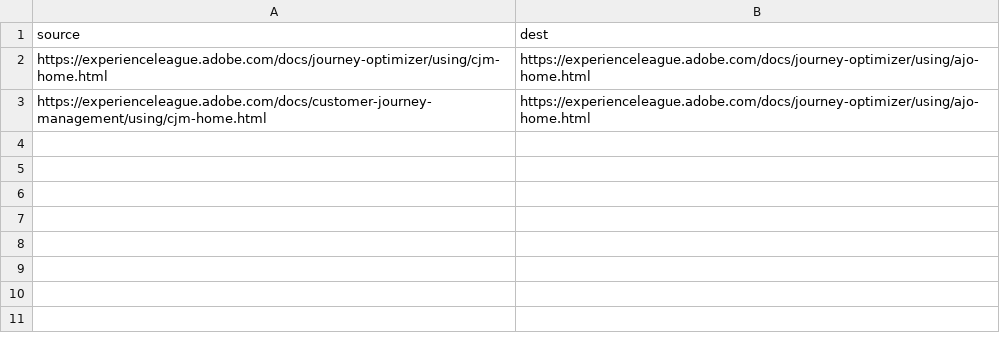
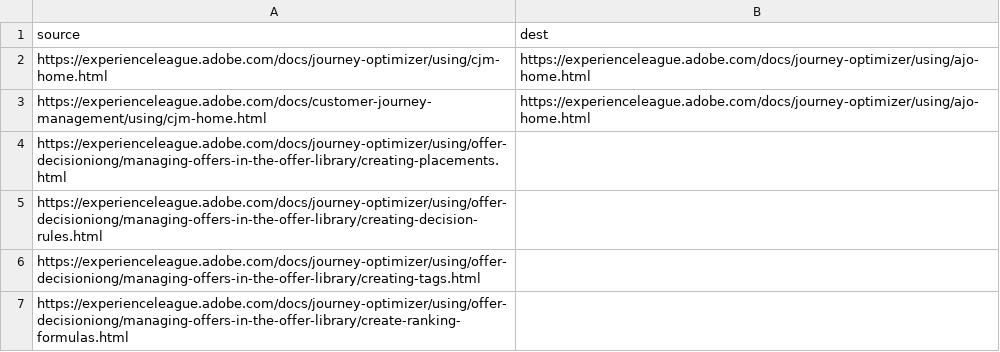
Before and after one commit to rulewis/journey-optimizer.en, a CSV file: redirects.csv, drawn as a sheet.

Commit message:
reorg + key steps + redirect (draft)

```diff
--- a/redirects.csv
+++ b/redirects.csv
@@ -3 +3,5 @@ https://experienceleague.adobe.com/docs/journey-optimizer/using/cjm-home.html,ht
 https://experienceleague.adobe.com/docs/customer-journey-management/using/cjm-home.html,https://experienceleague.adobe.com/docs/journey-optimizer/using/ajo-home.html
+https://experienceleague.adobe.com/docs/journey-optimizer/using/offer-decisioniong/managing-offers-in-the-offer-library/creating-placements.html,
+https://experienceleague.adobe.com/docs/journey-optimizer/using/offer-decisioniong/managing-offers-in-the-offer-library/creating-decision-rules.html,
+https://experienceleague.adobe.com/docs/journey-optimizer/using/offer-decisioniong/managing-offers-in-the-offer-library/creating-tags.html,
+https://experienceleague.adobe.com/docs/journey-optimizer/using/offer-decisioniong/managing-offers-in-the-offer-library/create-ranking-formulas.html,
```
Also changed, not shown: 2 other files.
